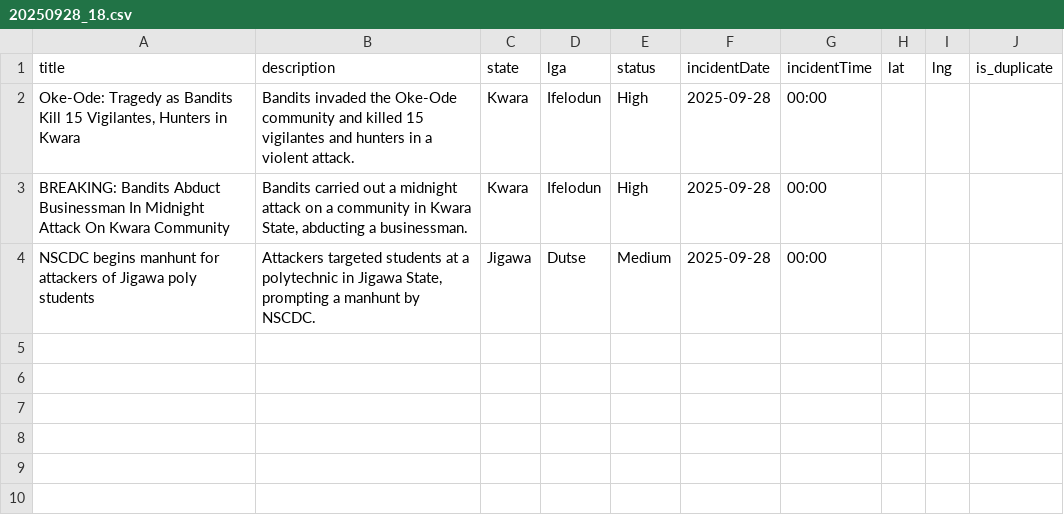
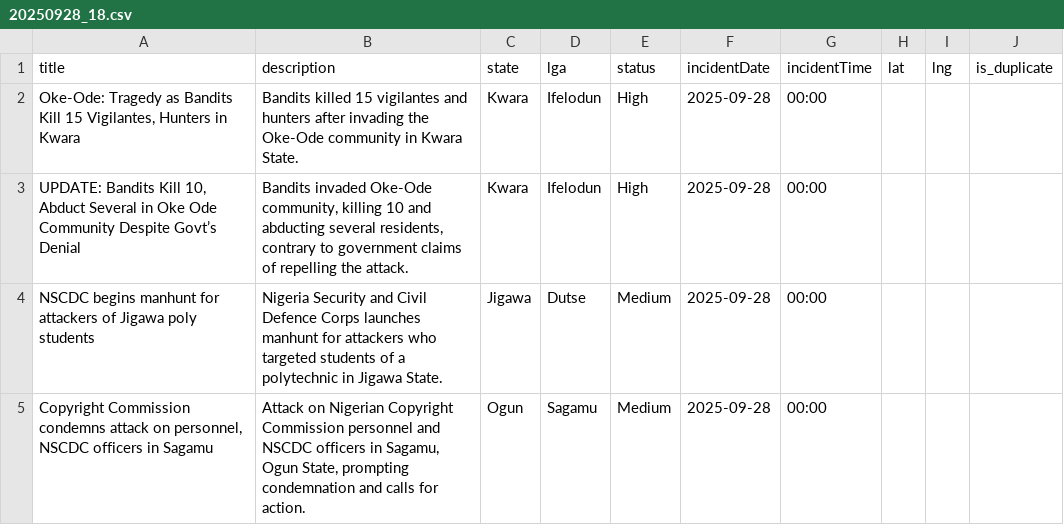
Before and after one commit to pithun/Frontend-and-Backend, a CSV file: news_data/2025-09/20250928_18.csv, drawn as a sheet.

```diff
--- a/news_data/2025-09/20250928_18.csv
+++ b/news_data/2025-09/20250928_18.csv
@@ -1,4 +1,5 @@
 title,description,state,lga,status,incidentDate,incidentTime,lat,lng,is_duplicate
-"Oke-Ode: Tragedy as Bandits Kill 15 Vigilantes, Hunters in Kwara",Bandits invaded the Oke-Ode community and killed 15 vigilantes and hunters in a violent attack.,Kwara,Ifelodun,High,2025-09-28,00:00,,,
-BREAKING: Bandits Abduct Businessman In Midnight Attack On Kwara Community,"Bandits carried out a midnight attack on a community in Kwara State, abducting a businessman.",Kwara,Ifelodun,High,2025-09-28,00:00,,,
-NSCDC begins manhunt for attackers of Jigawa poly students,"Attackers targeted students at a polytechnic in Jigawa State, prompting a manhunt by NSCDC.",Jigawa,Dutse,Medium,2025-09-28,00:00,,,
+"Oke-Ode: Tragedy as Bandits Kill 15 Vigilantes, Hunters in Kwara",Bandits killed 15 vigilantes and hunters after invading the Oke-Ode community in Kwara State.,Kwara,Ifelodun,High,2025-09-28,00:00,,,
+"UPDATE: Bandits Kill 10, Abduct Several in Oke Ode Community Despite Govt’s Denial","Bandits invaded Oke-Ode community, killing 10 and abducting several residents, contrary to government claims of repelling the attack.",Kwara,Ifelodun,High,2025-09-28,00:00,,,
+NSCDC begins manhunt for attackers of Jigawa poly students,Nigeria Security and Civil Defence Corps launches manhunt for attackers who targeted students of a polytechnic in Jigawa State.,Jigawa,Dutse,Medium,2025-09-28,00:00,,,
+"Copyright Commission condemns attack on personnel, NSCDC officers in Sagamu","Attack on Nigerian Copyright Commission personnel and NSCDC officers in Sagamu, Ogun State, prompting condemnation and calls for action.",Ogun,Sagamu,Medium,2025-09-28,00:00,,,
```
Also changed, not shown: 1 other file.
